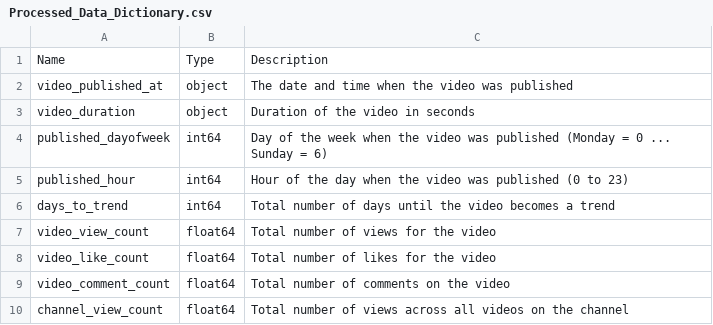
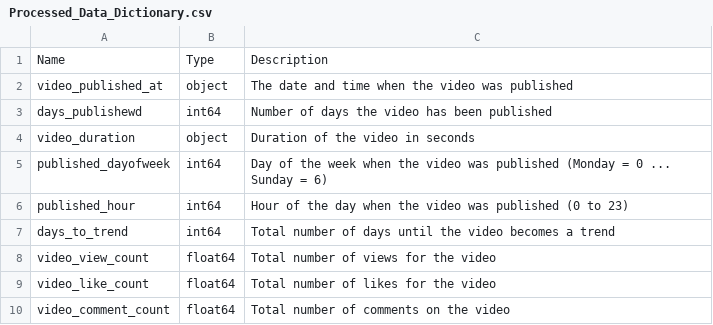
Before and after one commit to eddelojeda/youtube_trends, a CSV file: references/Processed_Data_Dictionary.csv, drawn as a sheet; only a part is shown; the shorter side is filled out with more unchanged rows.

Commit message:
Update processed data dictionaries

```diff
--- a/references/Processed_Data_Dictionary.csv
+++ b/references/Processed_Data_Dictionary.csv
@@ -2,2 +2,3 @@ Name,Type,Description
 video_published_at,object,The date and time when the video was published
+days_publishewd,int64,Number of days the video has been published
 video_duration,object,Duration of the video in seconds
```
Also changed, not shown: 1 other file.
